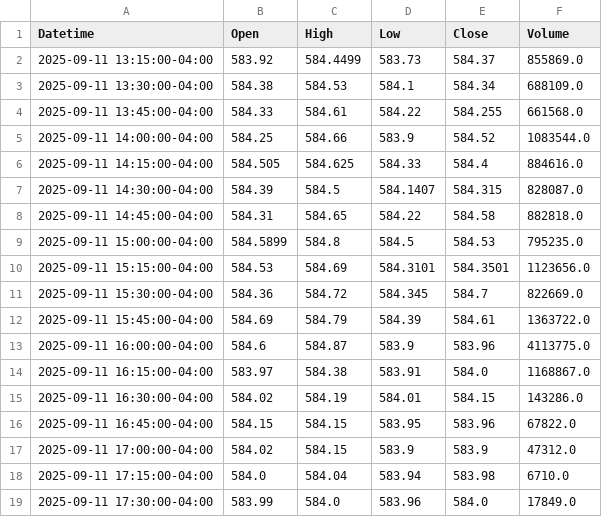
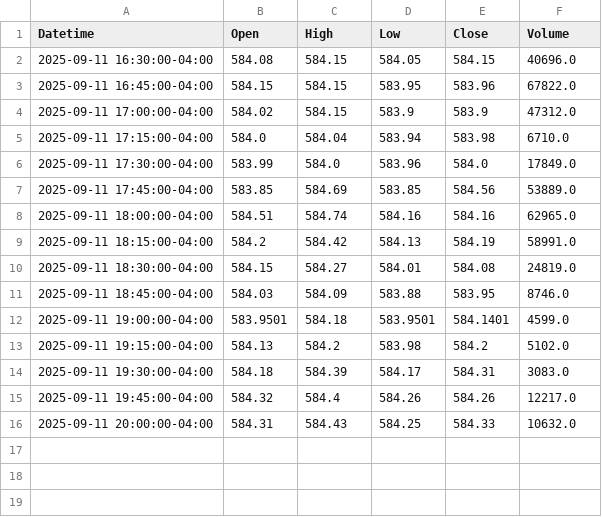
Before and after one commit to DeansGsxr/Deans-marketfeed, a CSV file: QQQ_15m.csv, drawn as a sheet; only a part is shown; the shorter side is filled out with more unchanged rows.

```diff
--- a/QQQ_15m.csv
+++ b/QQQ_15m.csv
@@ -1,16 +1,3 @@
 Datetime,Open,High,Low,Close,Volume
-2025-09-11 13:15:00-04:00,583.92,584.4499,583.73,584.37,855869.0
-2025-09-11 13:30:00-04:00,584.38,584.53,584.1,584.34,688109.0
-2025-09-11 13:45:00-04:00,584.33,584.61,584.22,584.255,661568.0
-2025-09-11 14:00:00-04:00,584.25,584.66,583.9,584.52,1083544.0
-2025-09-11 14:15:00-04:00,584.505,584.625,584.33,584.4,884616.0
-2025-09-11 14:30:00-04:00,584.39,584.5,584.1407,584.315,828087.0
-2025-09-11 14:45:00-04:00,584.31,584.65,584.22,584.58,882818.0
-2025-09-11 15:00:00-04:00,584.5899,584.8,584.5,584.53,795235.0
-2025-09-11 15:15:00-04:00,584.53,584.69,584.3101,584.3501,1123656.0
-2025-09-11 15:30:00-04:00,584.36,584.72,584.345,584.7,822669.0
-2025-09-11 15:45:00-04:00,584.69,584.79,584.39,584.61,1363722.0
-2025-09-11 16:00:00-04:00,584.6,584.87,583.9,583.96,4113775.0
-2025-09-11 16:15:00-04:00,583.97,584.38,583.91,584.0,1168867.0
-2025-09-11 16:30:00-04:00,584.02,584.19,584.01,584.15,143286.0
+2025-09-11 16:30:00-04:00,584.08,584.15,584.05,584.15,40696.0
 2025-09-11 16:45:00-04:00,584.15,584.15,583.95,583.96,67822.0
```
Also changed, not shown: QQQ_3m.csv, QQQ_5m.csv, 16 other files.
